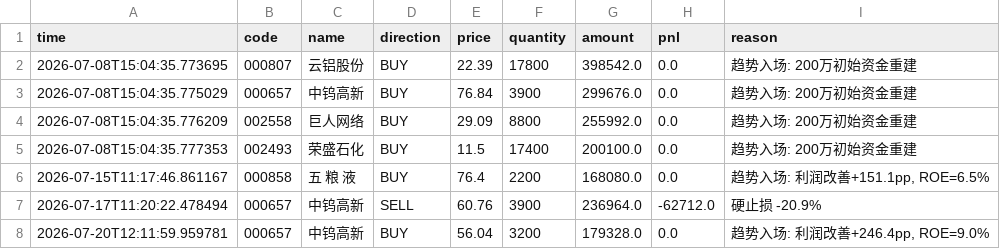
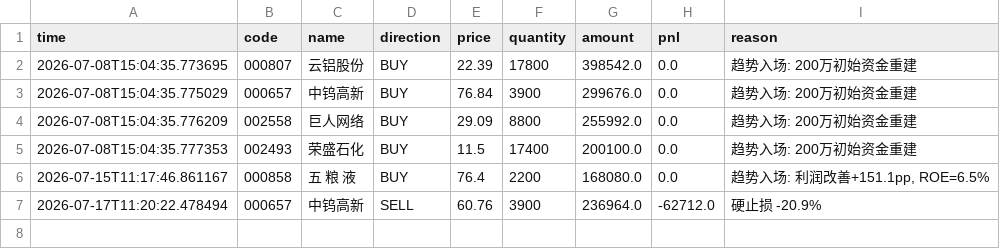
Before and after one commit to huangjialing0010/da-a-trading, a CSV file: output/trades_trend.csv, drawn as a sheet; the diff names each change by its address in the sheet, - before the commit and + after, or states it on an @@ line.

Commit message:
@ fix: 清理远端带入的中钨高新假入场，合并冷却修复
远端Actions(旧代码)7/20重新买入中钨高新，手动清理
交易记录/持仓/现金/表现数据。冷却机制已在auto_trader.py生效。
@

```diff
--- a/output/trades_trend.csv
+++ b/output/trades_trend.csv
-row 8: 2026-07-20T12:11:59.959781 | 000657 | 中钨高新 | BUY | 56.04 | 3200 | 179328.0 | 0.0 | 趋势入场: 利润改善+246.4pp, ROE=9.0%
```
Also changed, not shown: output/performance_trend.csv, 2 other files.
